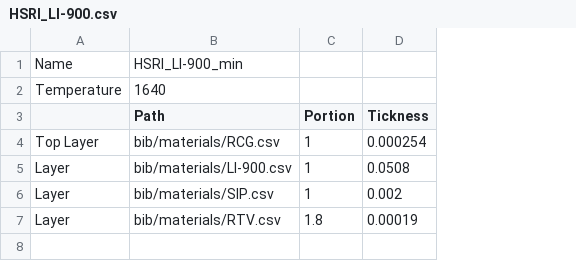
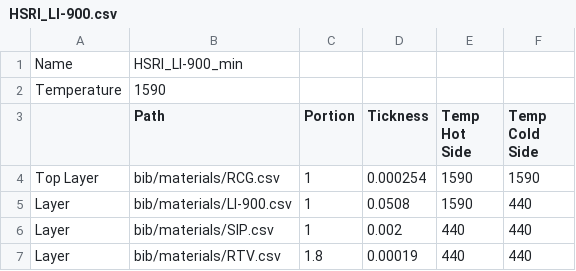
Before and after one commit to fluff-li/RoMaterials_csv_calculator, a CSV file: bib/structures/HSRI_LI-900.csv, drawn as a sheet; the diff names each change by its address in the sheet, - before the commit and + after, or states it on an @@ line.

```diff
--- a/bib/structures/HSRI_LI-900.csv
+++ b/bib/structures/HSRI_LI-900.csv
+column E (Temp Hot Side), rows 4-7: 1590 | 1590 | 440 | 440
+column F (Temp Cold Side), rows 4-7: 1590 | 440 | 440 | 440
-B2 (Path): 1640
+B2 (Path): 1590
```
Also changed, not shown: bib/part/Shuttle Early Cockpit.csv, bib/structures/HSRI_LI-900_max.csv, 23 other files.
